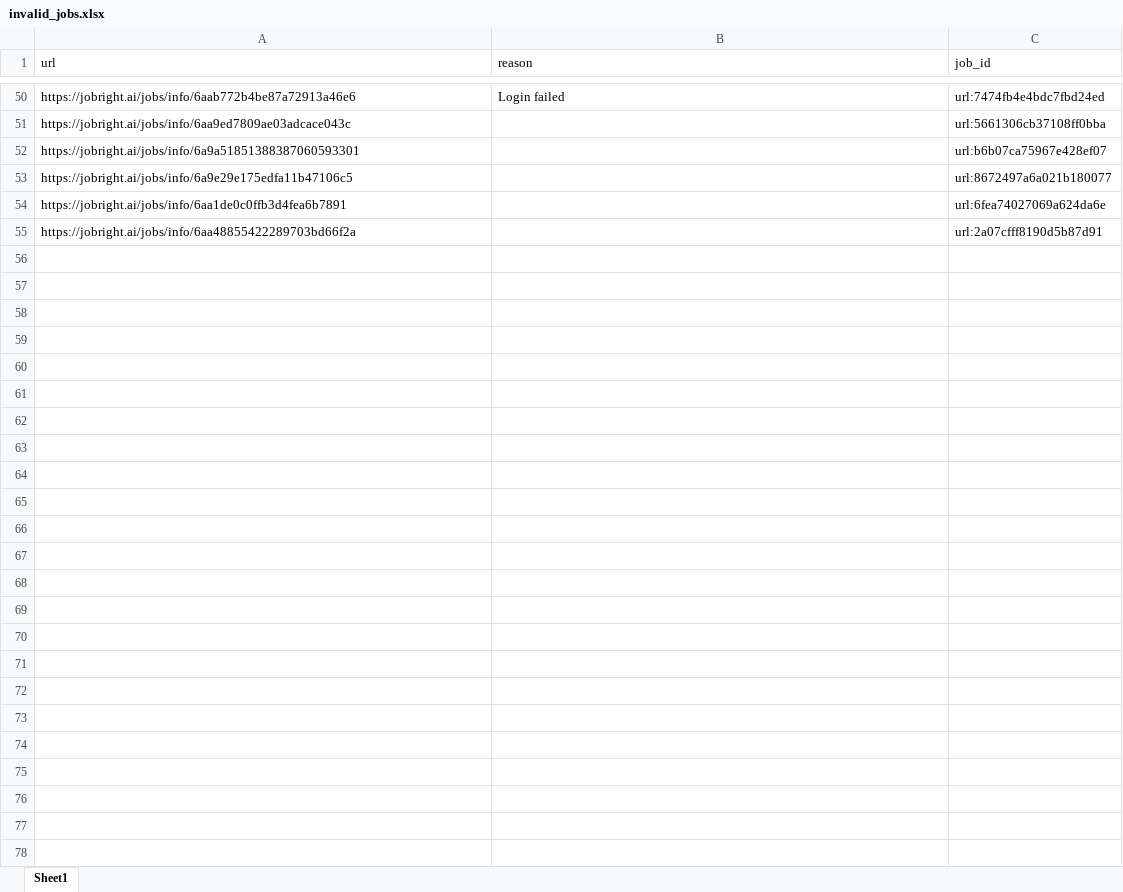
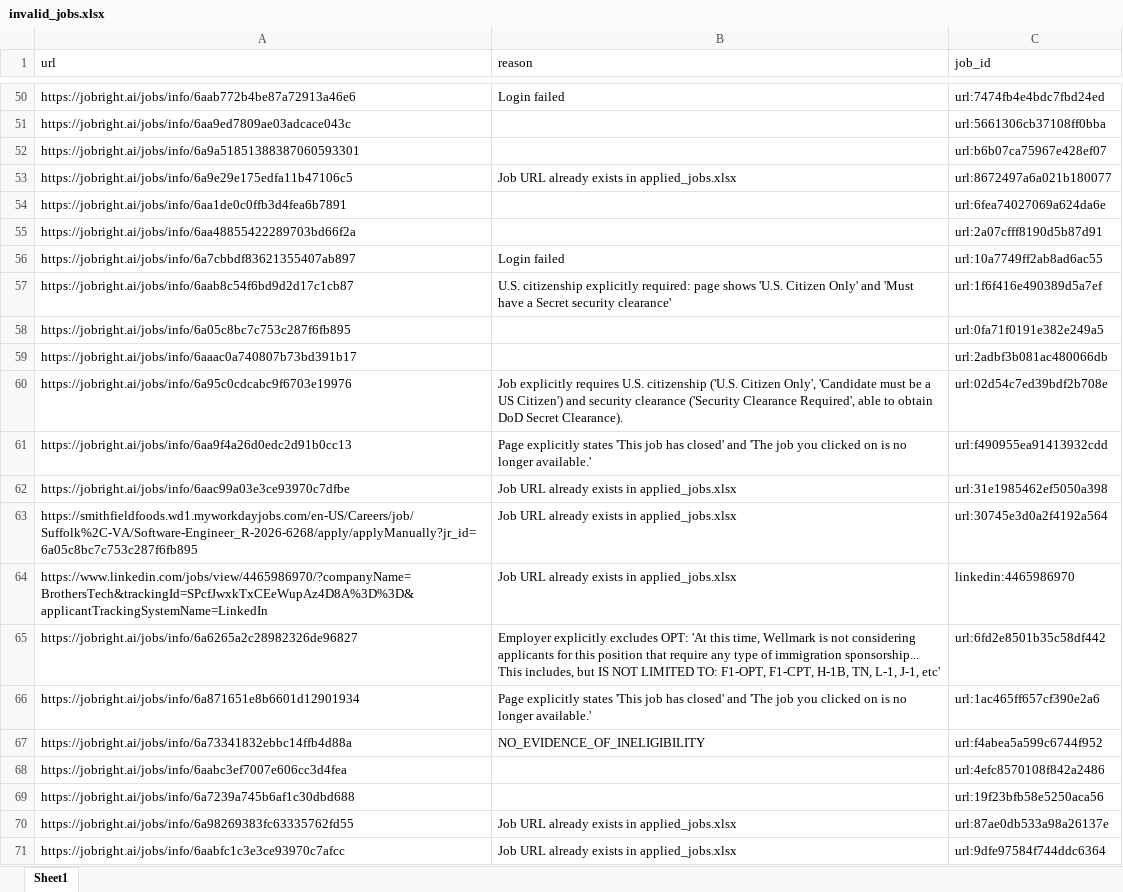
Before and after one commit to Jaswanth19-596/Autonomous_Job_Application_Agent, an Excel workbook: data/invalid_jobs.xlsx, sheet Sheet1, drawn as a sheet; only a part is shown, gaps mark what is left out; values as stored, in another font and other column widths than the file's, no borders; the diff covers the shown part only; the diff names each change by its address in the sheet, - before the commit and + after, or states it on an @@ line.

```diff
--- a/data/invalid_jobs.xlsx (sheet Sheet1)
+++ b/data/invalid_jobs.xlsx (sheet Sheet1)
-B53 (reason): (empty)
+B53 (reason): Job URL already exists in applied_jobs.xlsx
+row 56: https://jobright.ai/jobs/info/6a7cbbdf83621355407ab897 | Login failed | url:10a7749ff2ab8ad6ac55
+row 57: https://jobright.ai/jobs/info/6aab8c54f6bd9d2d17c1cb87 | U.S. citizenship explicitly required: page shows 'U.S. Citizen Only' and 'Must have a Secret security clearance' | url:1f6f416e490389d5a7ef
+row 58: https://jobright.ai/jobs/info/6a05c8bc7c753c287f6fb895 |  | url:0fa71f0191e382e249a5
+row 59: https://jobright.ai/jobs/info/6aaac0a740807b73bd391b17 |  | url:2adbf3b081ac480066db
+row 60: https://jobright.ai/jobs/info/6a95c0cdcabc9f6703e19976 | Job explicitly requires U.S. citizenship ('U.S. Citizen Only', 'Candidate must be a US Citizen') and security clearance ('Security Clearance Required', able to obtain DoD Secret Clearance). | url:02d54c7ed39bdf2b708e
+row 61: https://jobright.ai/jobs/info/6aa9f4a26d0edc2d91b0cc13 | Page explicitly states 'This job has closed' and 'The job you clicked on is no longer available.' | url:f490955ea91413932cdd
+row 62: https://jobright.ai/jobs/info/6aac99a03e3ce93970c7dfbe | Job URL already exists in applied_jobs.xlsx | url:31e1985462ef5050a398
+row 63: https://smithfieldfoods.wd1.myworkdayjobs.com/en-US/Careers/job/Suffolk%2C-VA/Software-Engineer_R-2026-6268/apply/applyManually?jr_id=6a05c8bc7c753c287f6fb895 | Job URL already exists in applied_jobs.xlsx | url:30745e3d0a2f4192a564
+row 64: https://www.linkedin.com/jobs/view/4465986970/?companyName=BrothersTech&trackingId=SPcfJwxkTxCEeWupAz4D8A%3D%3D&applicantTrackingSystemName=LinkedIn | Job URL already exists in applied_jobs.xlsx | linkedin:4465986970
+row 65: https://jobright.ai/jobs/info/6a6265a2c28982326de96827 | Employer explicitly excludes OPT: 'At this time, Wellmark is not considering applicants for this position that require any type of immigration sponsorship... This includes, but IS NOT LIMITED TO: F1-OPT, F1-CPT, H-1B, TN, L-1, J-1, etc' | url:6fd2e8501b35c58df442
+row 66: https://jobright.ai/jobs/info/6a871651e8b6601d12901934 | Page explicitly states 'This job has closed' and 'The job you clicked on is no longer available.' | url:1ac465ff657cf390e2a6
+row 67: https://jobright.ai/jobs/info/6a73341832ebbc14ffb4d88a | NO_EVIDENCE_OF_INELIGIBILITY | url:f4abea5a599c6744f952
+row 68: https://jobright.ai/jobs/info/6aabc3ef7007e606cc3d4fea |  | url:4efc8570108f842a2486
+row 69: https://jobright.ai/jobs/info/6a7239a745b6af1c30dbd688 |  | url:19f23bfb58e5250aca56
+row 70: https://jobright.ai/jobs/info/6a98269383fc63335762fd55 | Job URL already exists in applied_jobs.xlsx | url:87ae0db533a98a26137e
+row 71: https://jobright.ai/jobs/info/6aabfc1c3e3ce93970c7afcc | Job URL already exists in applied_jobs.xlsx | url:9dfe97584f744ddc6364
```
Also changed, not shown: 50 added rows and 1 edited cell elsewhere in this sheet, data/applied_jobs.xlsx, data/pending_jobs.xlsx, 28 other files.
